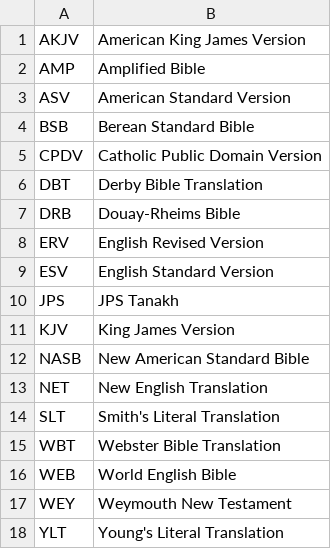
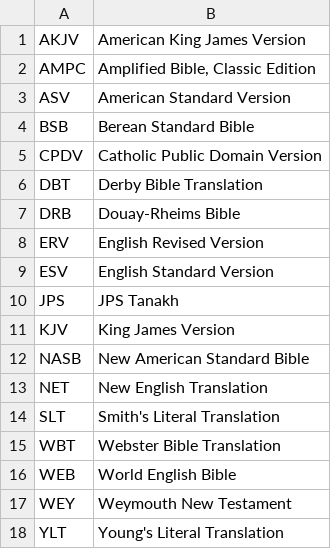
Before and after one commit to JacobLee23/BibleGuesser, a CSV file: src/main/resources/translations.csv, drawn as a sheet; removed rows and columns are numbered as before the commit, all else as after; the diff names each change by its address in the sheet, - before the commit and + after, or states it on an @@ line.

Commit message:
Correct name and contents of copy of AMPC translation
Obtained corpus is a copy of the AMPC translation, not the AMP
translation. Correct contents of Psalm 61.

```diff
--- a/src/main/resources/translations.csv
+++ b/src/main/resources/translations.csv
-row 2: AMP | Amplified Bible
+row 2: AMPC | Amplified Bible, Classic Edition
```
Also changed, not shown: 4 other files.
